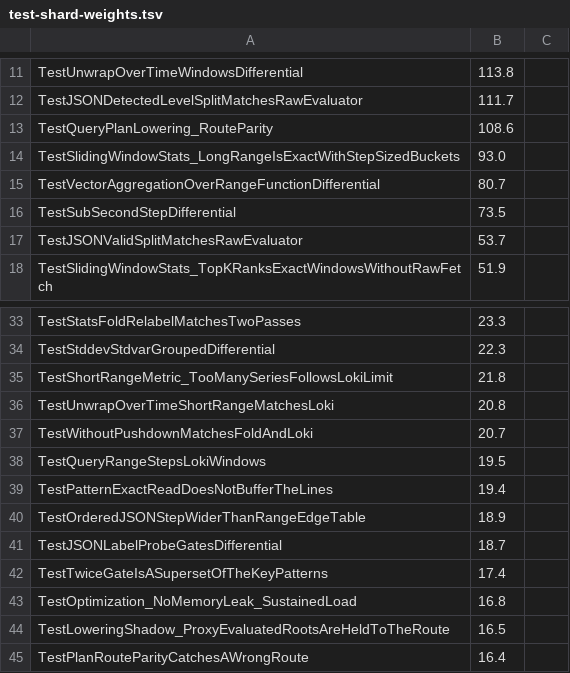
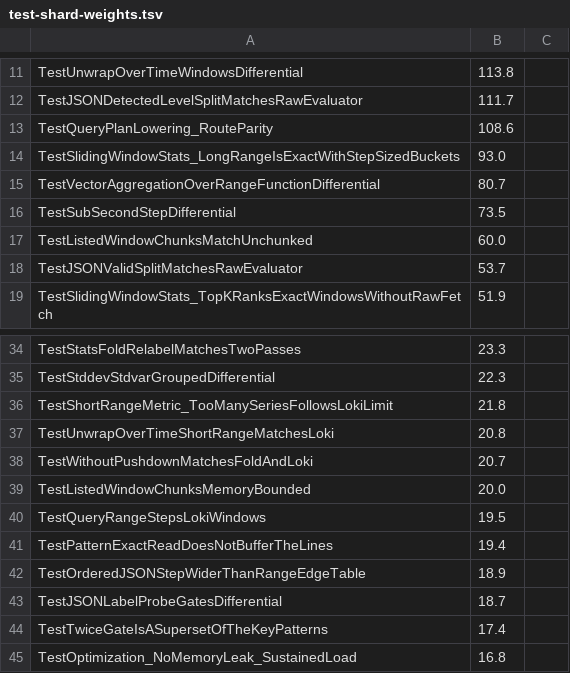
Before and after one commit to ReliablyObserve/loki-vl-proxy, a TSV file: scripts/ci/test-shard-weights.tsv, drawn as a sheet; only a part is shown, gaps mark what is left out; the shorter side is filled out with more unchanged rows.

Commit message:
test(proxy): lighter chunk differential and memory data under -race; weight both for the race shards

```diff
--- a/scripts/ci/test-shard-weights.tsv
+++ b/scripts/ci/test-shard-weights.tsv
@@ -16,2 +16,3 @@ TestVectorAggregationOverRangeFunctionDifferential	80.7
 TestSubSecondStepDifferential	73.5
+TestListedWindowChunksMatchUnchunked	60.0
 TestJSONValidSplitMatchesRawEvaluator	53.7
@@ -37,2 +38,3 @@ TestUnwrapOverTimeShortRangeMatchesLoki	20.8
 TestWithoutPushdownMatchesFoldAndLoki	20.7
+TestListedWindowChunksMemoryBounded	20.0
 TestQueryRangeStepsLokiWindows	19.5
```
Also changed, not shown: 1 other file.
